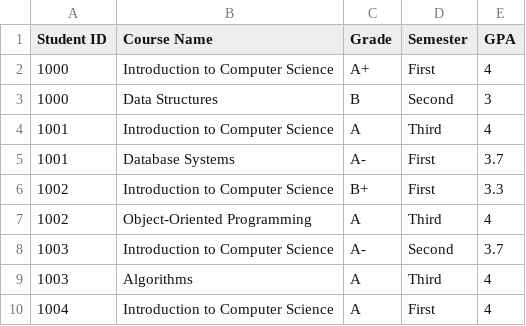
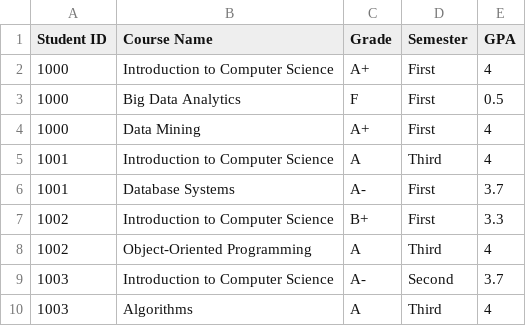
Before and after one commit to 0Abdalla0/courseRegistration, a CSV file: build/Desktop_Qt_6_9_0_MinGW_64_bit-Debug/students'grades.csv, drawn as a sheet; only a part is shown; the shorter side is filled out with more unchanged rows; removed rows and columns are numbered as before the commit, all else as after; the diff names each change by its address in the sheet, - before the commit and + after, or states it on an @@ line.

```diff
--- a/build/Desktop_Qt_6_9_0_MinGW_64_bit-Debug/students'grades.csv
+++ b/build/Desktop_Qt_6_9_0_MinGW_64_bit-Debug/students'grades.csv
-row 3: 1000 | Data Structures | B | Second | 3
+row 3: 1000 | Big Data Analytics | F | First | 0.5
+row 4: 1000 | Data Mining | A+ | First | 4
```
Also changed, not shown: 6 other files.
